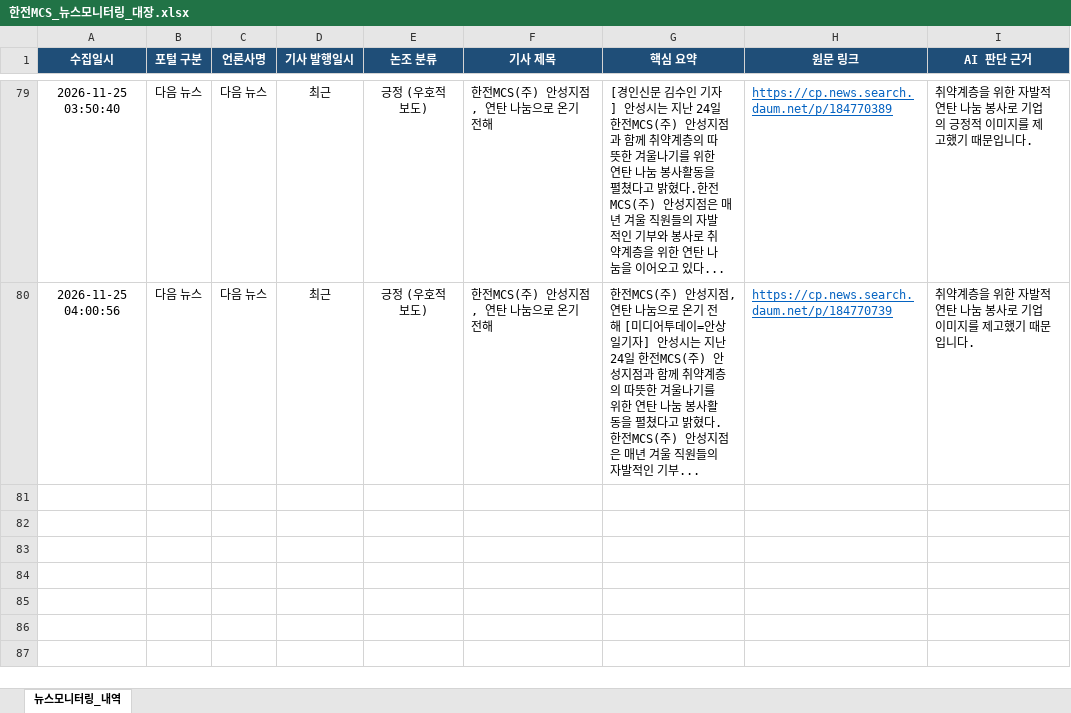
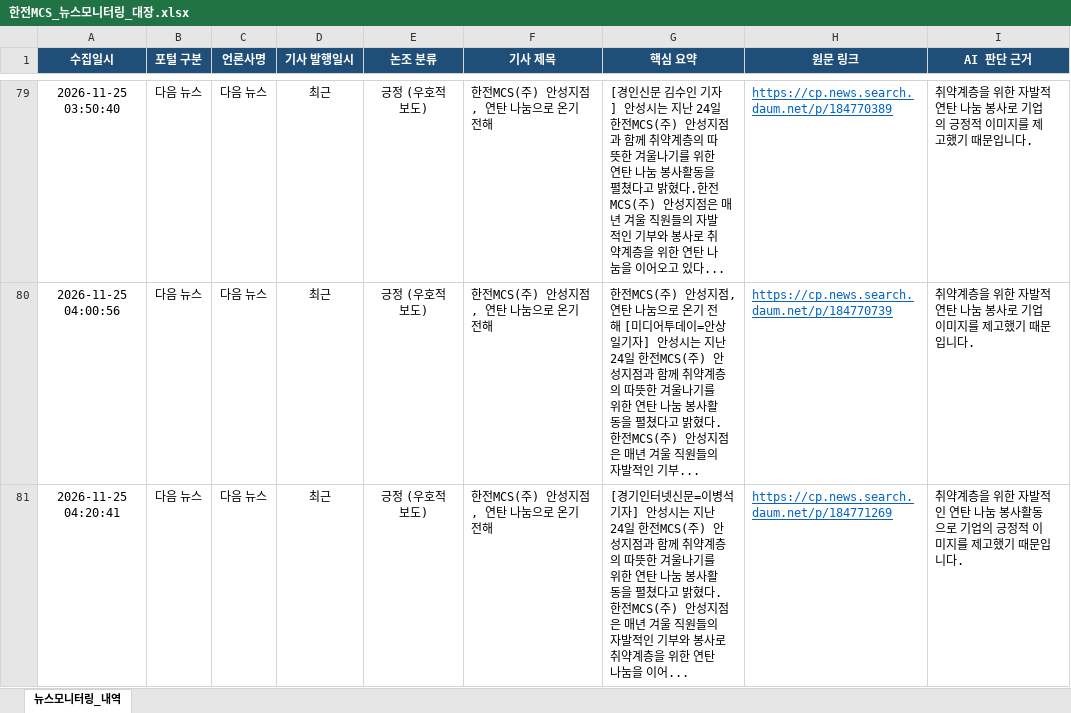
Before and after one commit to kepcomcs-jeon/kepco-mcs-news, an Excel workbook: 한전MCS_뉴스모니터링_대장.xlsx, sheet 뉴스모니터링_내역, drawn as a sheet; only a part is shown, gaps mark what is left out; values as stored, in another font and other column widths than the file's, no borders; the diff names each change by its address in the sheet, - before the commit and + after, or states it on an @@ line.

```diff
--- a/한전MCS_뉴스모니터링_대장.xlsx (sheet 뉴스모니터링_내역)
+++ b/한전MCS_뉴스모니터링_대장.xlsx (sheet 뉴스모니터링_내역)
+row 81: 2026-11-25 04:20:41 | 다음 뉴스 | 다음 뉴스 | 최근 | 긍정 (우호적 보도) | 한전MCS(주) 안성지점, 연탄 나눔으로 온기 전해 | [경기인터넷신문=이병석 기자] 안성시는 지난 24일 한전MCS(주) 안성지점과 함께 취약계층의 따뜻한 겨울나기를 위한 연탄 나눔 봉사활동을 펼쳤다고 밝혔다.한전MCS(주) 안성지점은 매년 겨울 직원들의 자발적인 기부와 봉사로 취약계층을 위한 연탄 나눔을 이어... | https://cp.news.search.daum.net/p/184771269 | 취약계층을 위한 자발적인 연탄 나눔 봉사활동으로 기업의 긍정적 이미지를 제고했기 때문입니다.
```
Also changed, not shown: 1 other file.
